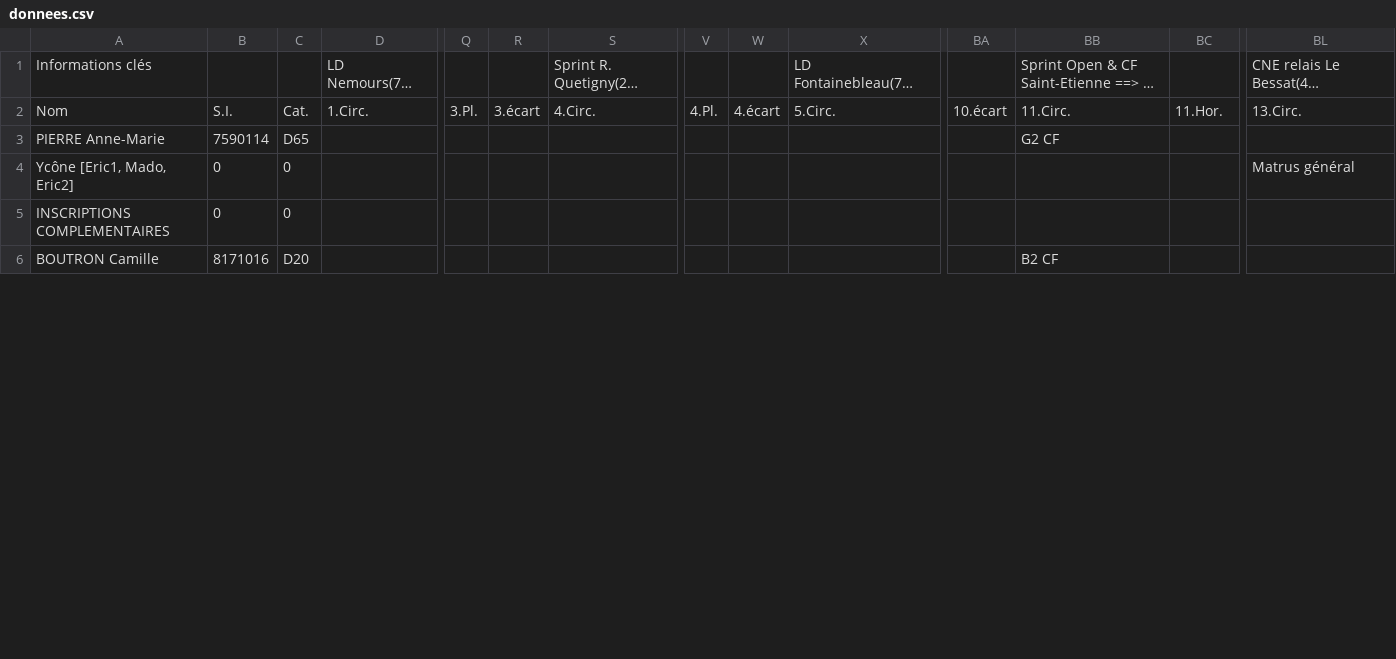
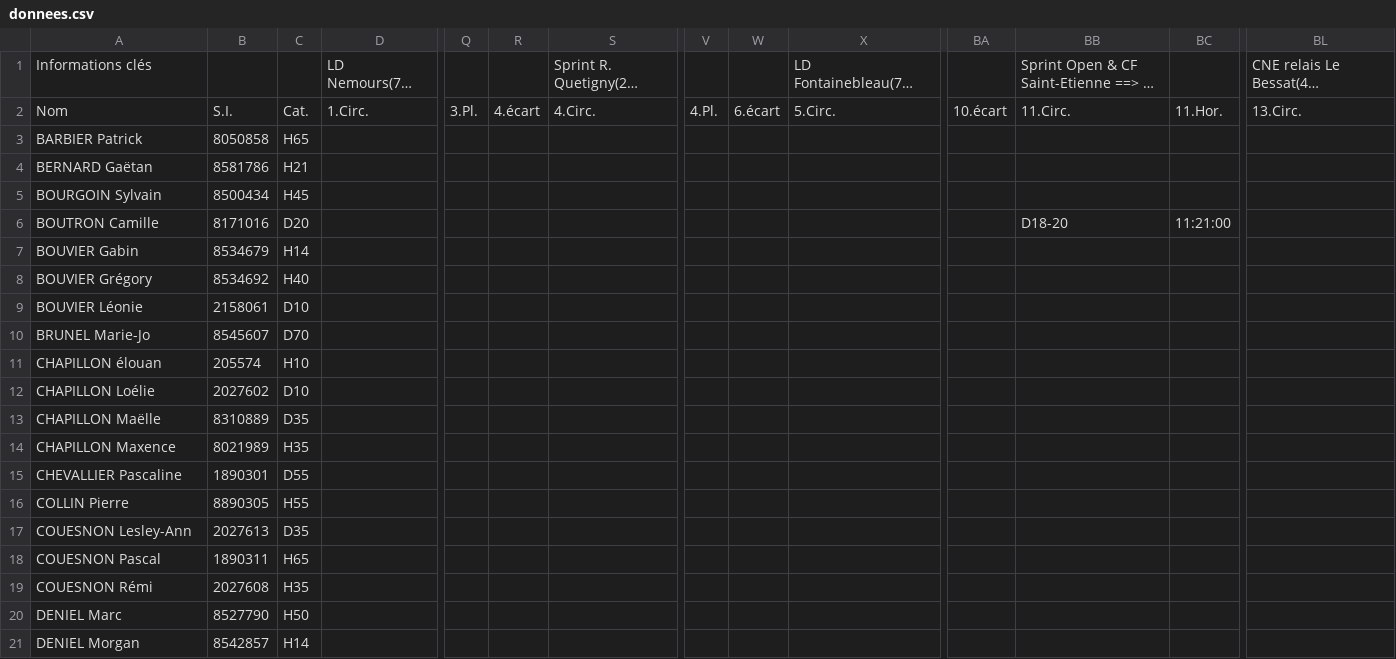
Before and after one commit to erikpier2/ycone_result_09, a CSV file: donnees.csv, drawn as a sheet; only a part is shown, gaps mark what is left out; long unchanged cells end in …; removed rows and columns are numbered as before the commit, all else as after; rows hold the shown columns only; the diff covers the shown part only; the diff names each change by its address in the sheet, - before the commit and + after, or states it on an @@ line.

Commit message:
Add files via upload

```diff
--- a/donnees.csv
+++ b/donnees.csv
-R2: 3.écart
+R2: 4.écart
-W2: 4.écart
+W2: 6.écart
-row 3: PIERRE Anne-Marie | 7590114 | D65 |  |  |  |  |  |  |  |  | G2 CF
-row 4: Ycône [Eric1, Mado, Eric2] | 0 | 0 |  |  |  |  |  |  |  |  |  |  | Matrus général
-row 5: INSCRIPTIONS COMPLEMENTAIRES | 0 | 0
+row 3: BARBIER Patrick | 8050858 | H65
+row 4: BERNARD Gaëtan | 8581786 | H21
+row 5: BOURGOIN Sylvain | 8500434 | H45
-BB6: B2 CF
+BB6: D18-20
-BC6: (empty)
+BC6: 11:21:00
+row 7: BOUVIER Gabin | 8534679 | H14
+row 8: BOUVIER Grégory | 8534692 | H40
+row 9: BOUVIER Léonie | 2158061 | D10
+row 10: BRUNEL Marie-Jo | 8545607 | D70
+row 11: CHAPILLON élouan | 205574 | H10
+row 12: CHAPILLON Loélie | 2027602 | D10
+row 13: CHAPILLON Maëlle | 8310889 | D35
+row 14: CHAPILLON Maxence | 8021989 | H35
+row 15: CHEVALLIER Pascaline | 1890301 | D55
+row 16: COLLIN Pierre | 8890305 | H55
+row 17: COUESNON Lesley-Ann | 2027613 | D35
+row 18: COUESNON Pascal | 1890311 | H65
+row 19: COUESNON Rémi | 2027608 | H35
+row 20: DENIEL Marc | 8527790 | H50
+row 21: DENIEL Morgan | 8542857 | H14
```
Also changed, not shown: 15 added rows, 31 removed rows and 19 edited cells elsewhere in this file.
